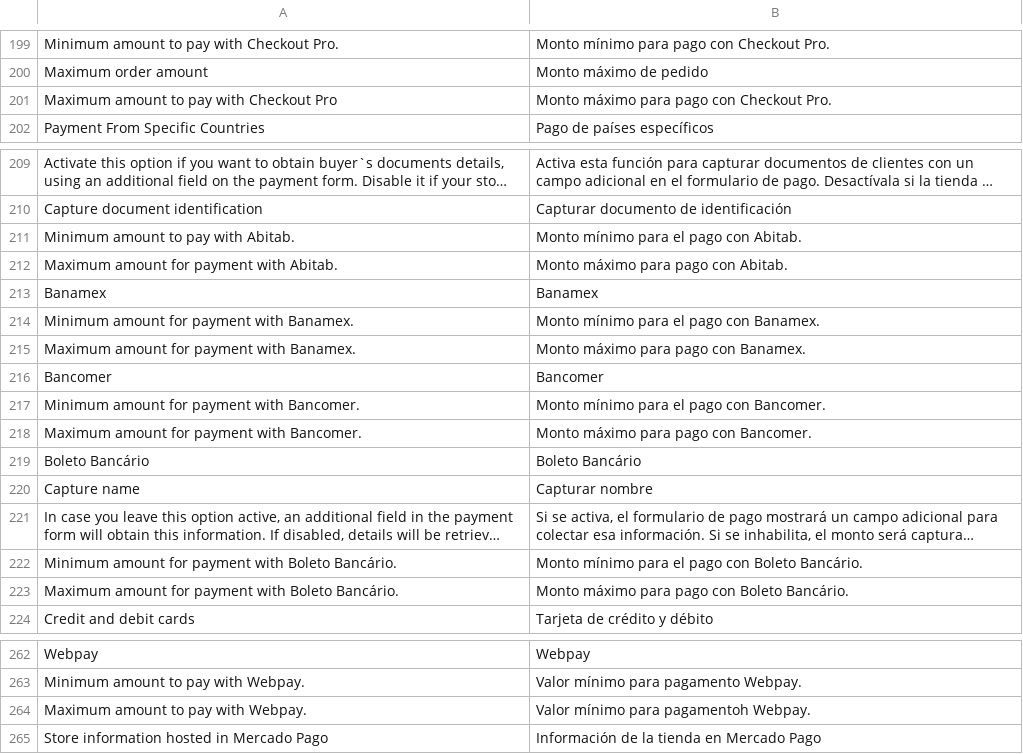
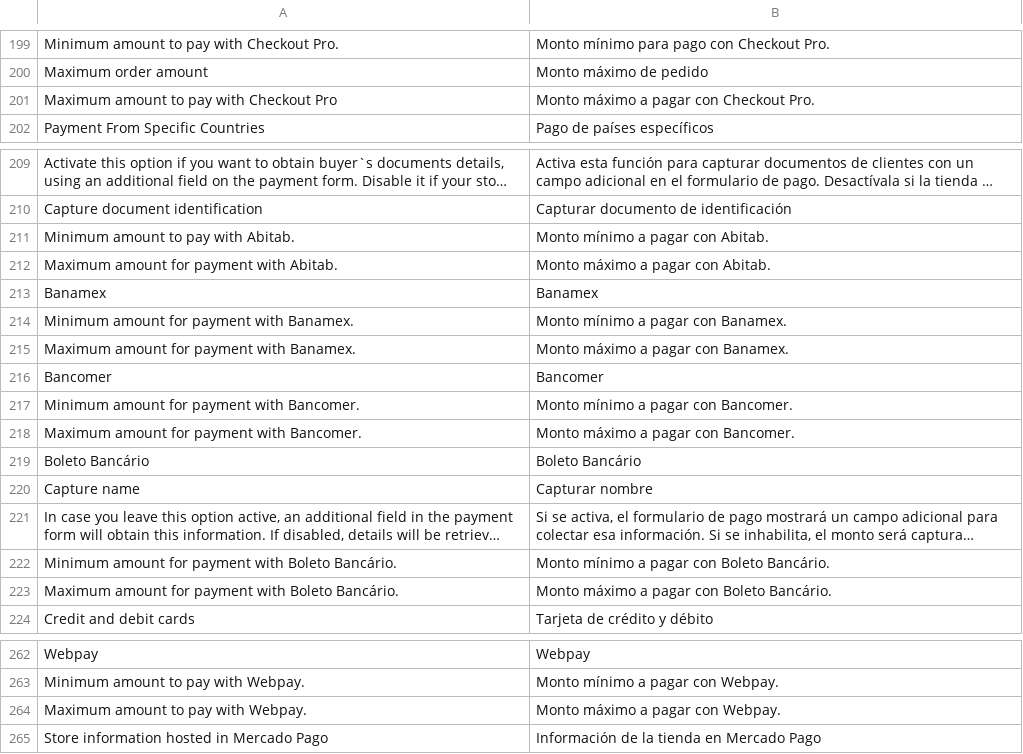
Before and after one commit to luiztucillo/test-adb-payment, a CSV file: i18n/es_AR.csv, drawn as a sheet; only a part is shown, gaps mark what is left out; long unchanged cells end in …; the diff covers the shown part only; the diff names each change by its address in the sheet, - before the commit and + after, or states it on an @@ line.

```diff
--- a/i18n/es_AR.csv
+++ b/i18n/es_AR.csv
-B201: Monto máximo para pago con Checkout Pro.
+B201: Monto máximo a pagar con Checkout Pro.
-B211: Monto mínimo para el pago con Abitab.
+B211: Monto mínimo a pagar con Abitab.
-B212: Monto máximo para pago con Abitab.
+B212: Monto máximo a pagar con Abitab.
-B214: Monto mínimo para el pago con Banamex.
+B214: Monto mínimo a pagar con Banamex.
-B215: Monto máximo para pago con Banamex.
+B215: Monto máximo a pagar con Banamex.
-B217: Monto mínimo para el pago con Bancomer.
+B217: Monto mínimo a pagar con Bancomer.
-B218: Monto máximo para pago con Bancomer.
+B218: Monto máximo a pagar con Bancomer.
-B222: Monto mínimo para el pago con Boleto Bancário.
+B222: Monto mínimo a pagar con Boleto Bancário.
-B223: Monto máximo para pago con Boleto Bancário.
+B223: Monto máximo a pagar con Boleto Bancário.
-B263: Valor mínimo para pagamento Webpay.
+B263: Monto mínimo a pagar con Webpay.
-B264: Valor mínimo para pagamentoh Webpay.
+B264: Monto máximo a pagar con Webpay.
```
Also changed, not shown: 18 edited cells elsewhere in this file, i18n/es_CL.csv, i18n/es_CO.csv, 4 other files.
